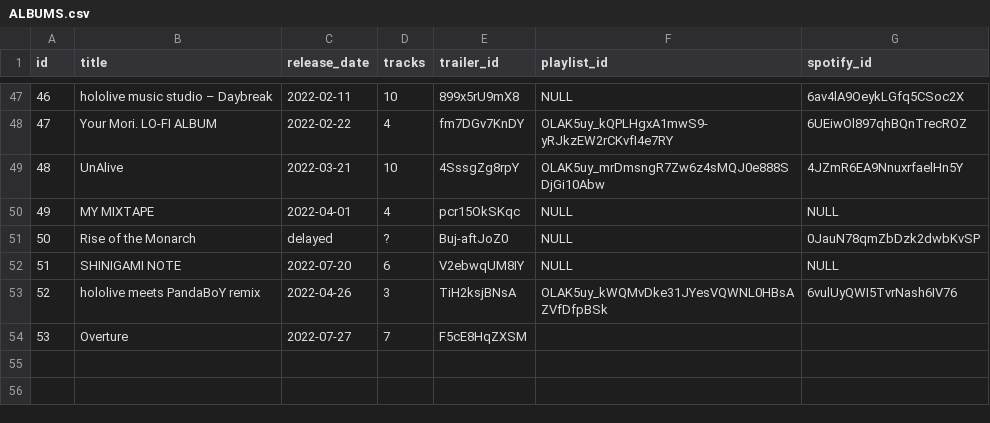
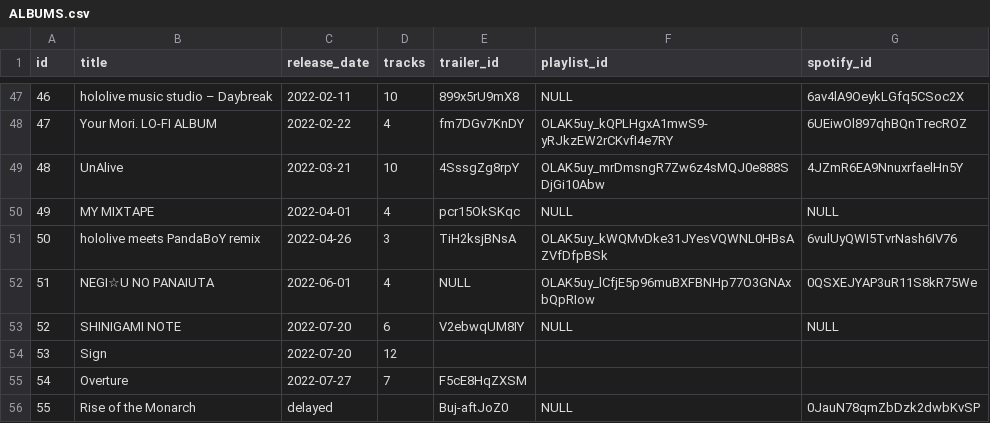
Before and after one commit to DiiSollertia/HoloDB, a CSV file: csv/ALBUMS.csv, drawn as a sheet; only a part is shown, gaps mark what is left out; removed rows and columns are numbered as before the commit, all else as after; the diff names each change by its address in the sheet, - before the commit and + after, or states it on an @@ line.

```diff
--- a/csv/ALBUMS.csv
+++ b/csv/ALBUMS.csv
-row 51: 50 | Rise of the Monarch | delayed | ? | Buj-aftJoZ0 | NULL | 0JauN78qmZbDzk2dwbKvSP
@@ row 53 moved to row 51: 50 @@
+row 52: 51 | NEGI☆U NO PANAIUTA | 2022-06-01 | 4 | NULL | OLAK5uy_lCfjE5p96muBXFBNHp77O3GNAxbQpRIow | 0QSXEJYAP3uR11S8kR75We
@@ column A (id) renumbered between rows 53 and 55 @@
+row 54: 53 | Sign | 2022-07-20 | 12
+row 56: 55 | Rise of the Monarch | delayed |  | Buj-aftJoZ0 | NULL | 0JauN78qmZbDzk2dwbKvSP
```
Also changed, not shown: csv/EVENTS.csv, csv/MEMBERS.csv, 3 other files.
